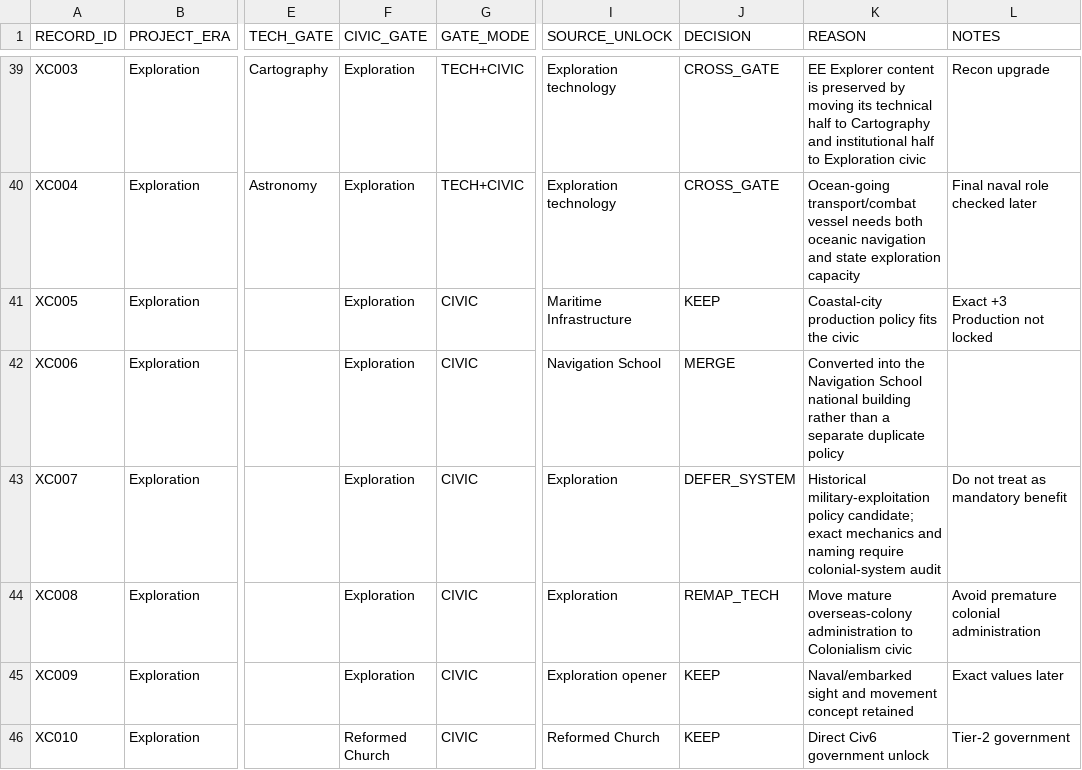
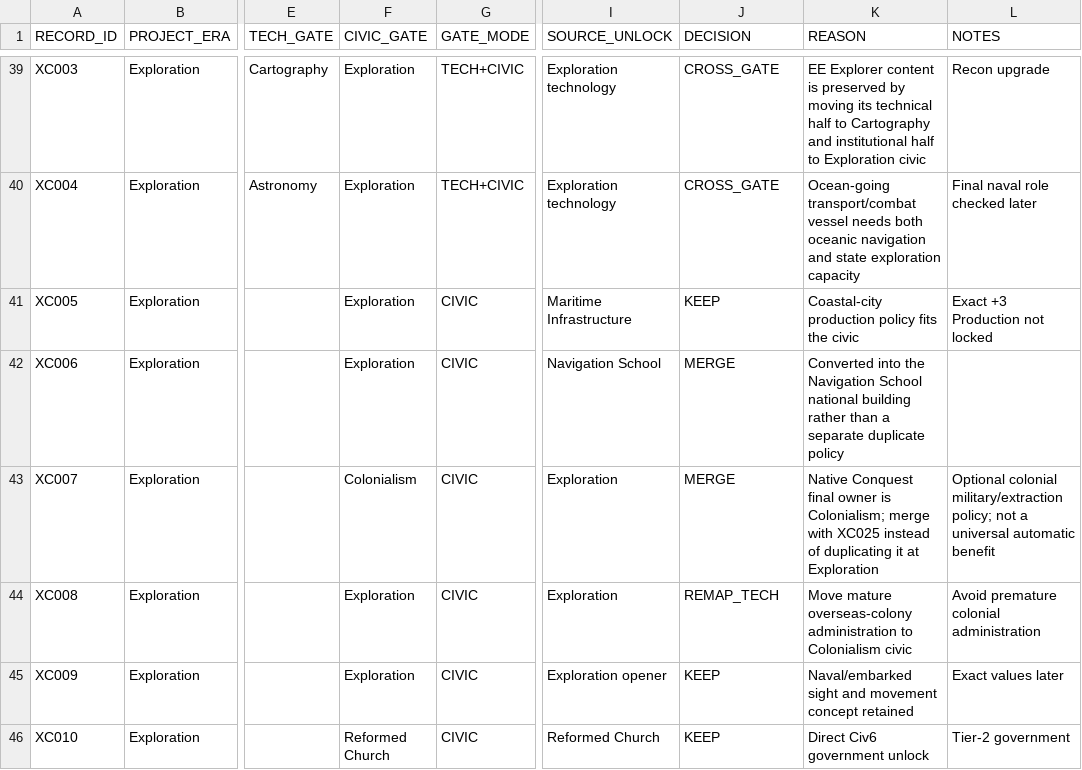
Before and after one commit to physical-geogrpahy-forever/academic_food_chain, a CSV file: tech_reference/exploration_tech_civic_unlock_audit_v1.csv, drawn as a sheet; only a part is shown, gaps mark what is left out; the diff names each change by its address in the sheet, - before the commit and + after, or states it on an @@ line.

Commit message:
Move Native Conquest policy exclusively to Colonialism

```diff
--- a/tech_reference/exploration_tech_civic_unlock_audit_v1.csv
+++ b/tech_reference/exploration_tech_civic_unlock_audit_v1.csv
-F43 (CIVIC_GATE): Exploration
+F43 (CIVIC_GATE): Colonialism
-J43 (DECISION): DEFER_SYSTEM
+J43 (DECISION): MERGE
-K43 (REASON): Historical military-exploitation policy candidate; exact mechanics and naming require colonial-system audit
+K43 (REASON): Native Conquest final owner is Colonialism; merge with XC025 instead of duplicating it at Exploration
-L43 (NOTES): Do not treat as mandatory benefit
+L43 (NOTES): Optional colonial military/extraction policy; not a universal automatic benefit
```
